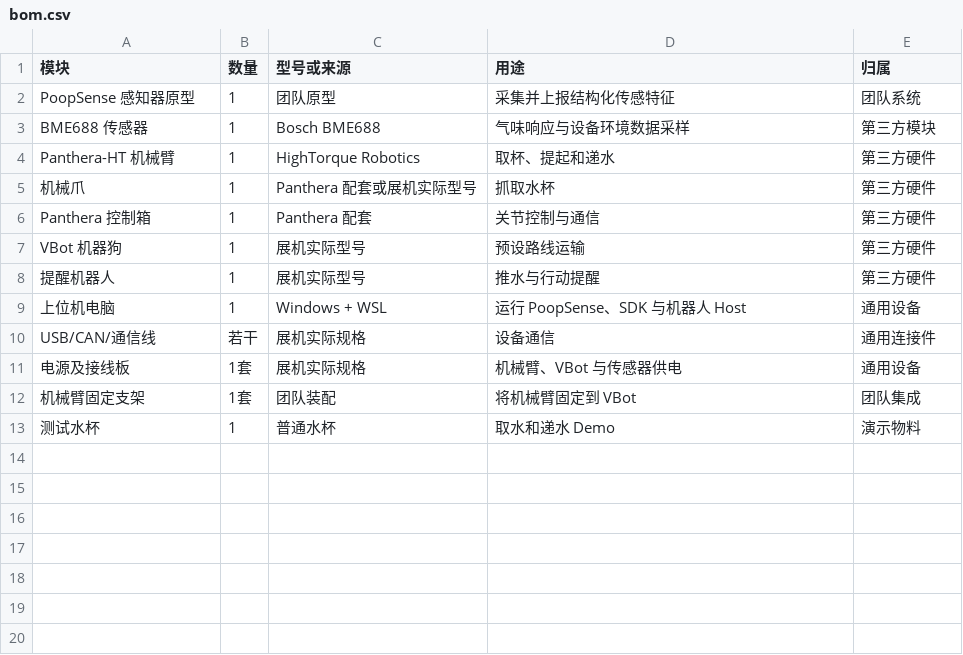
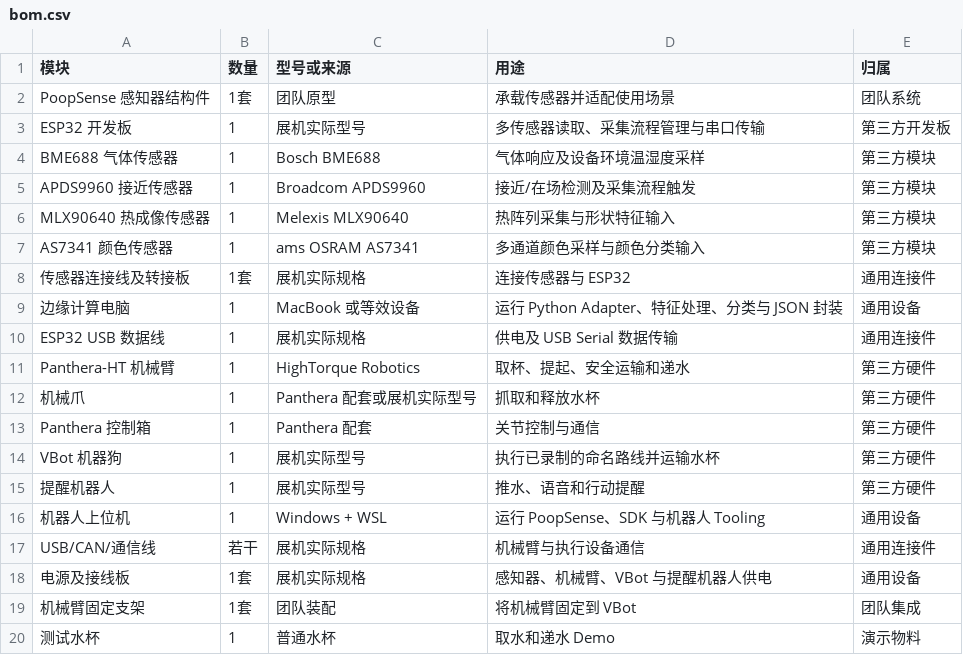
Before and after one commit to koljiu753/poopsense1, a CSV file: docs/bom.csv, drawn as a sheet.

```diff
--- a/docs/bom.csv
+++ b/docs/bom.csv
@@ -1,12 +1,19 @@
 模块,数量,型号或来源,用途,归属
-PoopSense 感知器原型,1,团队原型,采集并上报结构化传感特征,团队系统
-BME688 传感器,1,Bosch BME688,气味响应与设备环境数据采样,第三方模块
-Panthera-HT 机械臂,1,HighTorque Robotics,取杯、提起和递水,第三方硬件
-机械爪,1,Panthera 配套或展机实际型号,抓取水杯,第三方硬件
+PoopSense 感知器结构件,1套,团队原型,承载传感器并适配使用场景,团队系统
+ESP32 开发板,1,展机实际型号,多传感器读取、采集流程管理与串口传输,第三方开发板
+BME688 气体传感器,1,Bosch BME688,气体响应及设备环境温湿度采样,第三方模块
+APDS9960 接近传感器,1,Broadcom APDS9960,接近/在场检测及采集流程触发,第三方模块
+MLX90640 热成像传感器,1,Melexis MLX90640,热阵列采集与形状特征输入,第三方模块
+AS7341 颜色传感器,1,ams OSRAM AS7341,多通道颜色采样与颜色分类输入,第三方模块
+传感器连接线及转接板,1套,展机实际规格,连接传感器与 ESP32,通用连接件
+边缘计算电脑,1,MacBook 或等效设备,运行 Python Adapter、特征处理、分类与 JSON 封装,通用设备
+ESP32 USB 数据线,1,展机实际规格,供电及 USB Serial 数据传输,通用连接件
+Panthera-HT 机械臂,1,HighTorque Robotics,取杯、提起、安全运输和递水,第三方硬件
+机械爪,1,Panthera 配套或展机实际型号,抓取和释放水杯,第三方硬件
 Panthera 控制箱,1,Panthera 配套,关节控制与通信,第三方硬件
-VBot 机器狗,1,展机实际型号,预设路线运输,第三方硬件
-提醒机器人,1,展机实际型号,推水与行动提醒,第三方硬件
-上位机电脑,1,Windows + WSL,运行 PoopSense、SDK 与机器人 Host,通用设备
-USB/CAN/通信线,若干,展机实际规格,设备通信,通用连接件
-电源及接线板,1套,展机实际规格,机械臂、VBot 与传感器供电,通用设备
+VBot 机器狗,1,展机实际型号,执行已录制的命名路线并运输水杯,第三方硬件
+提醒机器人,1,展机实际型号,推水、语音和行动提醒,第三方硬件
+机器人上位机,1,Windows + WSL,运行 PoopSense、SDK 与机器人 Tooling,通用设备
+USB/CAN/通信线,若干,展机实际规格,机械臂与执行设备通信,通用连接件
+电源及接线板,1套,展机实际规格,感知器、机械臂、VBot 与提醒机器人供电,通用设备
 机械臂固定支架,1套,团队装配,将机械臂固定到 VBot,团队集成
```
Also changed, not shown: 7 other files.
